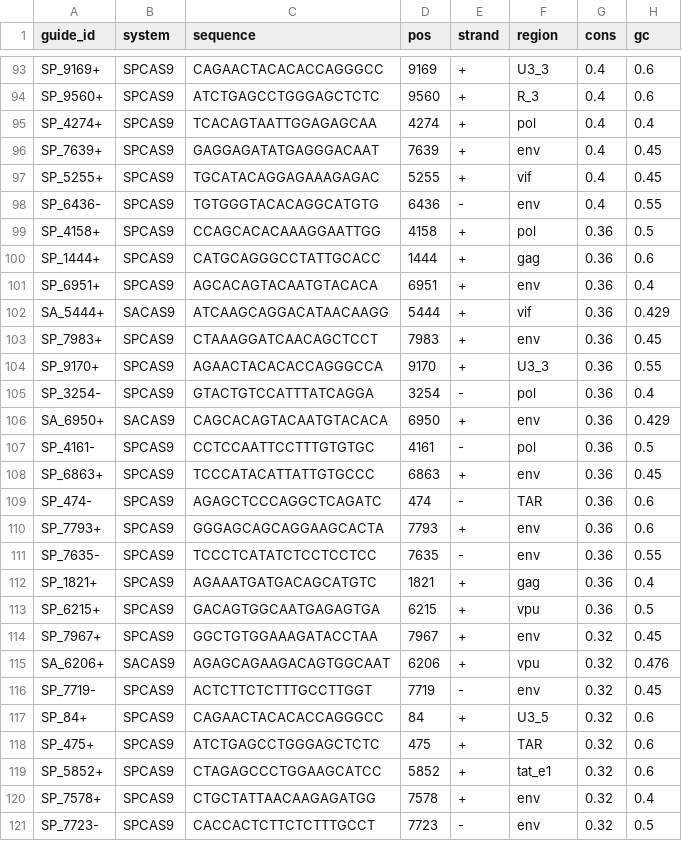
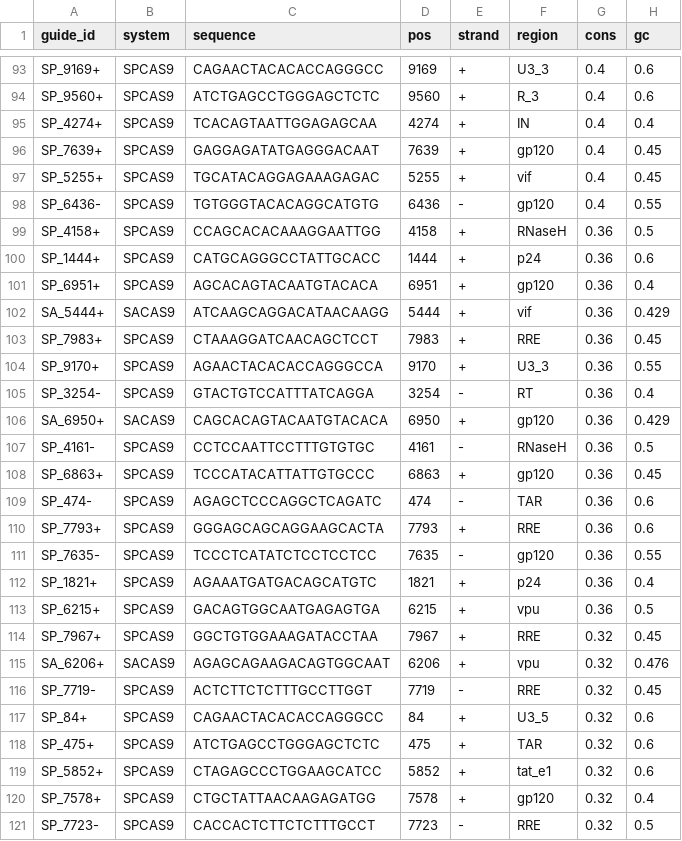
Before and after one commit to drwjkirkpatrick-web/crispr-hiv-ward, a TSV file: results/guide_scores.tsv, drawn as a sheet; only a part is shown, gaps mark what is left out; the diff covers the shown part only; the diff names each change by its address in the sheet, - before the commit and + after, or states it on an @@ line.

```diff
--- a/results/guide_scores.tsv
+++ b/results/guide_scores.tsv
-F95 (region): pol
+F95 (region): IN
-F96 (region): env
+F96 (region): gp120
-F98 (region): env
+F98 (region): gp120
-F99 (region): pol
+F99 (region): RNaseH
-F100 (region): gag
+F100 (region): p24
-F101 (region): env
+F101 (region): gp120
-F103 (region): env
+F103 (region): RRE
-F105 (region): pol
+F105 (region): RT
-F106 (region): env
+F106 (region): gp120
-F107 (region): pol
+F107 (region): RNaseH
-F108 (region): env
+F108 (region): gp120
-F110 (region): env
+F110 (region): RRE
-F111 (region): env
+F111 (region): gp120
-F112 (region): gag
+F112 (region): p24
-F114 (region): env
+F114 (region): RRE
-F116 (region): env
+F116 (region): RRE
-F120 (region): env
+F120 (region): gp120
-F121 (region): env
+F121 (region): RRE
```
Also changed, not shown: 100 edited cells elsewhere in this file, results/guides_sa_all.tsv, results/guides_sp_all.tsv, 6 other files.
